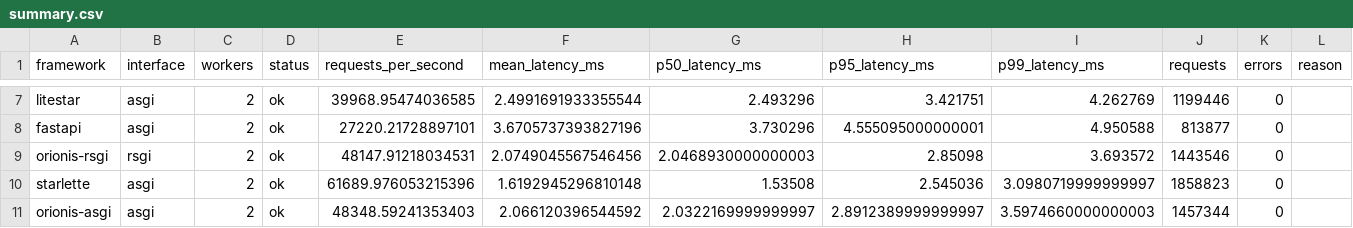
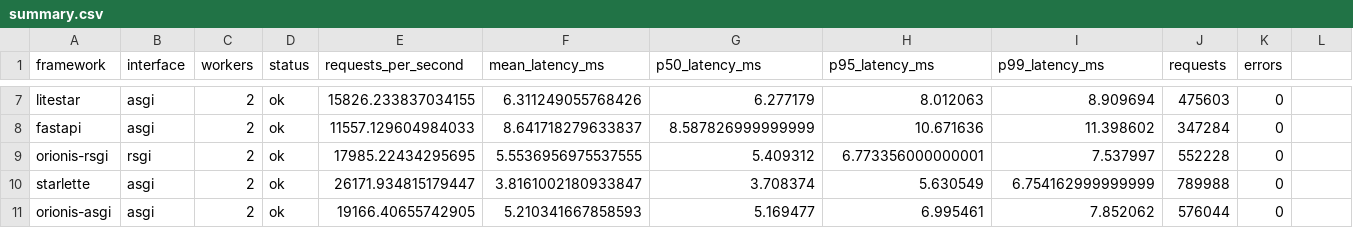
Before and after one commit to orionis-framework/framework, a CSV file: http-compare/summary.csv, drawn as a sheet; only a part is shown, gaps mark what is left out; the diff covers the shown part only; the diff names each change by its address in the sheet, - before the commit and + after, or states it on an @@ line.

```diff
--- a/http-compare/summary.csv
+++ b/http-compare/summary.csv
-L1: reason
+L1: (empty)
-E7 (requests_per_second): 39968.95474036585
+E7 (requests_per_second): 15826.233837034155
-F7 (mean_latency_ms): 2.4991691933355544
+F7 (mean_latency_ms): 6.311249055768426
-G7 (p50_latency_ms): 2.493296
+G7 (p50_latency_ms): 6.277179
-H7 (p95_latency_ms): 3.421751
+H7 (p95_latency_ms): 8.012063
-I7 (p99_latency_ms): 4.262769
+I7 (p99_latency_ms): 8.909694
-J7 (requests): 1199446
+J7 (requests): 475603
-E8 (requests_per_second): 27220.21728897101
+E8 (requests_per_second): 11557.129604984033
-F8 (mean_latency_ms): 3.6705737393827196
+F8 (mean_latency_ms): 8.641718279633837
-G8 (p50_latency_ms): 3.730296
+G8 (p50_latency_ms): 8.587826999999999
-H8 (p95_latency_ms): 4.555095000000001
+H8 (p95_latency_ms): 10.671636
-I8 (p99_latency_ms): 4.950588
+I8 (p99_latency_ms): 11.398602
-J8 (requests): 813877
+J8 (requests): 347284
-E9 (requests_per_second): 48147.91218034531
+E9 (requests_per_second): 17985.22434295695
-F9 (mean_latency_ms): 2.0749045567546456
+F9 (mean_latency_ms): 5.5536956975537555
-G9 (p50_latency_ms): 2.0468930000000003
+G9 (p50_latency_ms): 5.409312
-H9 (p95_latency_ms): 2.85098
+H9 (p95_latency_ms): 6.773356000000001
-I9 (p99_latency_ms): 3.693572
+I9 (p99_latency_ms): 7.537997
-J9 (requests): 1443546
+J9 (requests): 552228
-E10 (requests_per_second): 61689.976053215396
+E10 (requests_per_second): 26171.934815179447
-F10 (mean_latency_ms): 1.6192945296810148
+F10 (mean_latency_ms): 3.8161002180933847
-G10 (p50_latency_ms): 1.53508
+G10 (p50_latency_ms): 3.708374
-H10 (p95_latency_ms): 2.545036
+H10 (p95_latency_ms): 5.630549
-I10 (p99_latency_ms): 3.0980719999999997
+I10 (p99_latency_ms): 6.754162999999999
-J10 (requests): 1858823
+J10 (requests): 789988
-E11 (requests_per_second): 48348.59241353403
+E11 (requests_per_second): 19166.40655742905
-F11 (mean_latency_ms): 2.066120396544592
+F11 (mean_latency_ms): 5.210341667858593
-G11 (p50_latency_ms): 2.0322169999999997
+G11 (p50_latency_ms): 5.169477
-H11 (p95_latency_ms): 2.8912389999999997
+H11 (p95_latency_ms): 6.995461
-I11 (p99_latency_ms): 3.5974660000000003
+I11 (p99_latency_ms): 7.852062
-J11 (requests): 1457344
+J11 (requests): 576044
```
Also changed, not shown: 90 edited cells elsewhere in this file, 7 other files.
